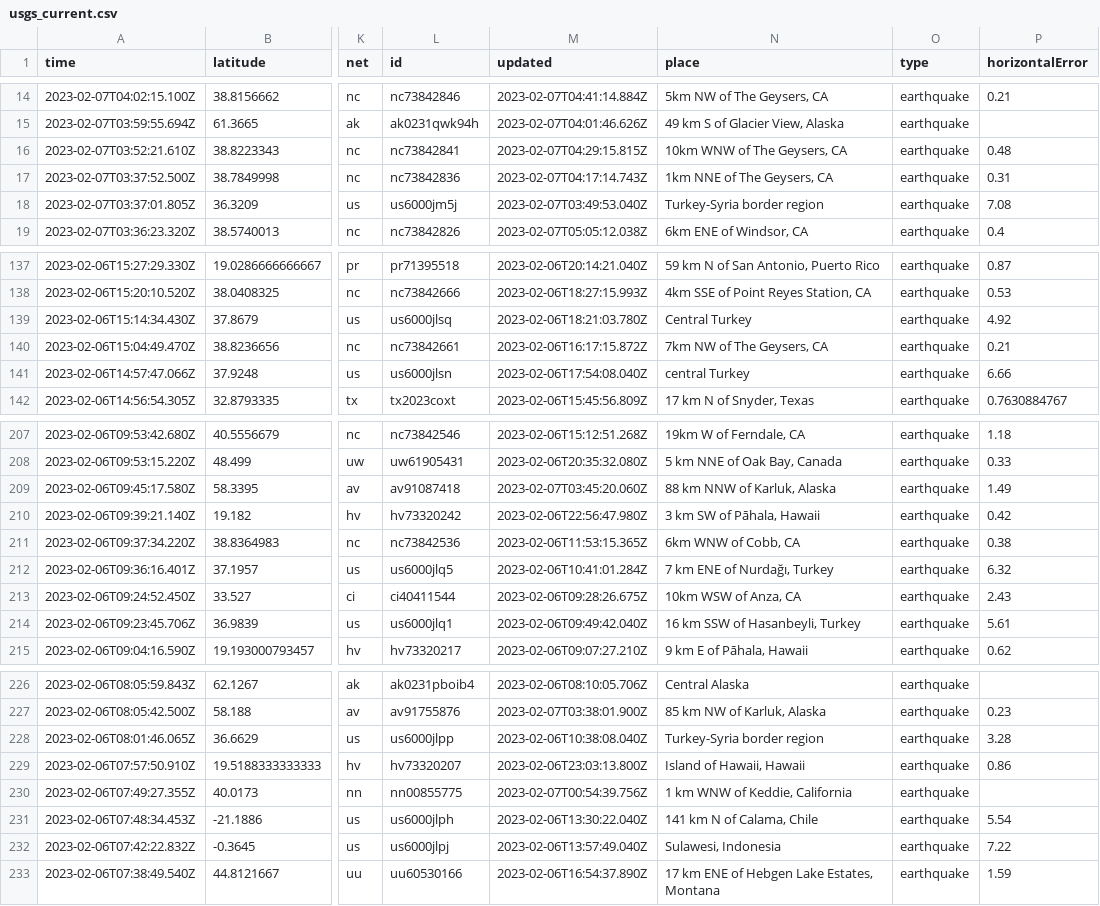
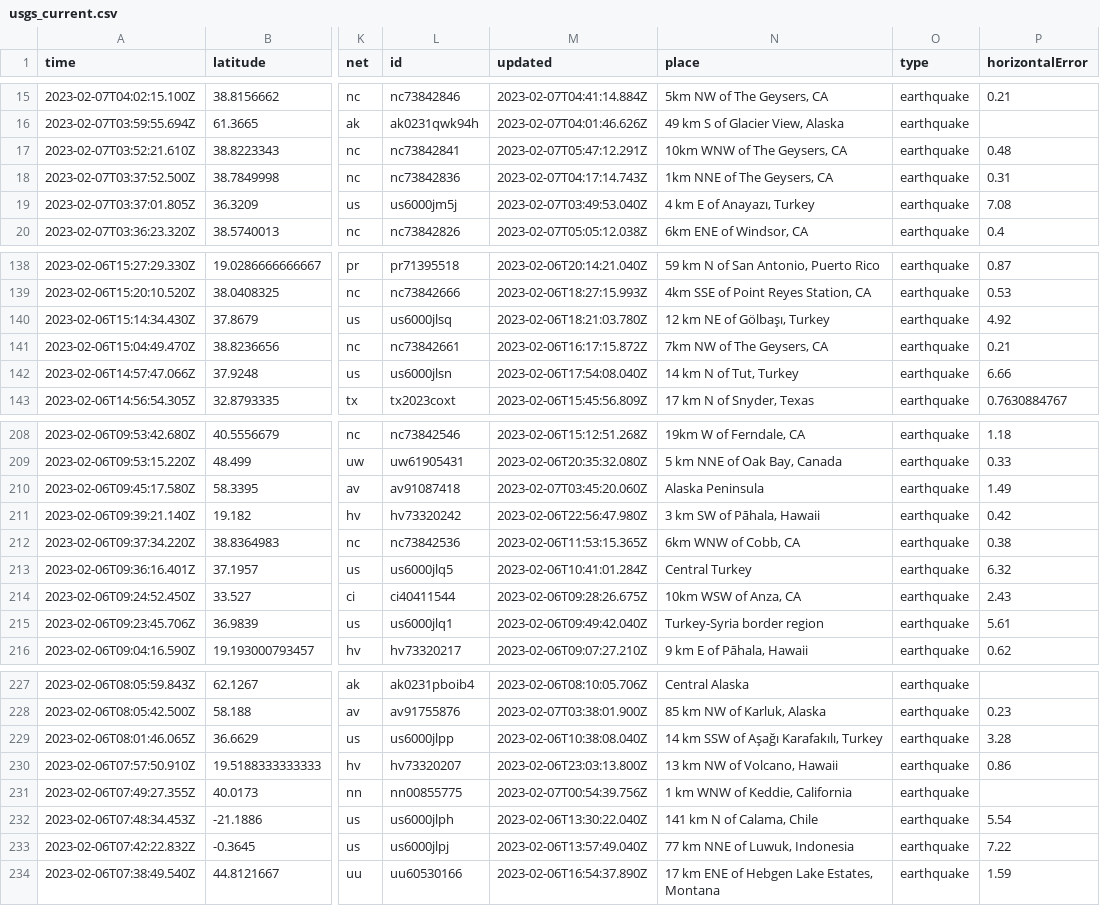
Before and after one commit to mattrehbein/nicar22-github-actions, a CSV file: usgs_current.csv, drawn as a sheet; only a part is shown, gaps mark what is left out; addresses are those after the commit; the diff covers the shown part only; the diff names each change by its address in the sheet, - before the commit and + after, or states it on an @@ line.

```diff
--- a/usgs_current.csv
+++ b/usgs_current.csv
-M17 (updated): 2023-02-07T04:29:15.815Z
+M17 (updated): 2023-02-07T05:47:12.291Z
-N19 (place): Turkey-Syria border region
+N19 (place): 4 km E of Anayazı, Turkey
-N140 (place): Central Turkey
+N140 (place): 12 km NE of Gölbaşı, Turkey
-N142 (place): central Turkey
+N142 (place): 14 km N of Tut, Turkey
-N210 (place): 88 km NNW of Karluk, Alaska
+N210 (place): Alaska Peninsula
-N213 (place): 7 km ENE of Nurdağı, Turkey
+N213 (place): Central Turkey
-N215 (place): 16 km SSW of Hasanbeyli, Turkey
+N215 (place): Turkey-Syria border region
-N229 (place): Turkey-Syria border region
+N229 (place): 14 km SSW of Aşağı Karafakılı, Turkey
-N230 (place): Island of Hawaii, Hawaii
+N230 (place): 13 km NW of Volcano, Hawaii
-N233 (place): Sulawesi, Indonesia
+N233 (place): 77 km NNE of Luwuk, Indonesia
```
Also changed, not shown: 1 added row, 2 removed rows and 20 edited cells elsewhere in this file.
